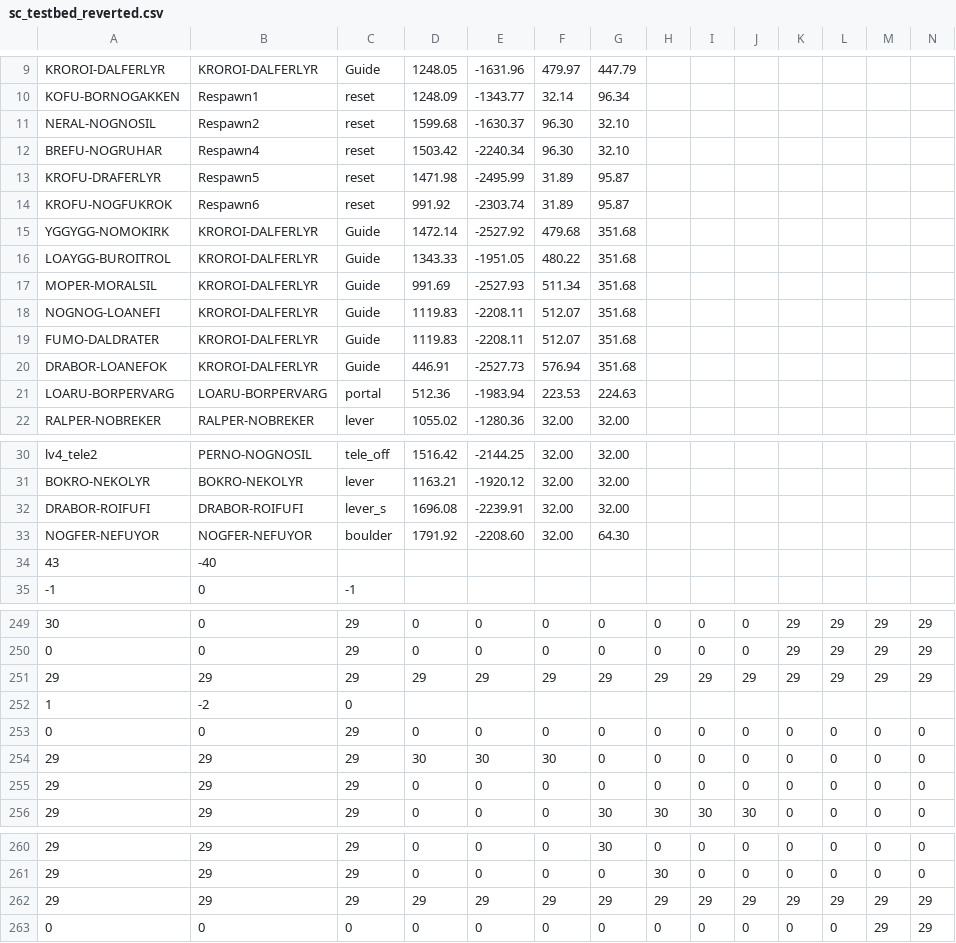
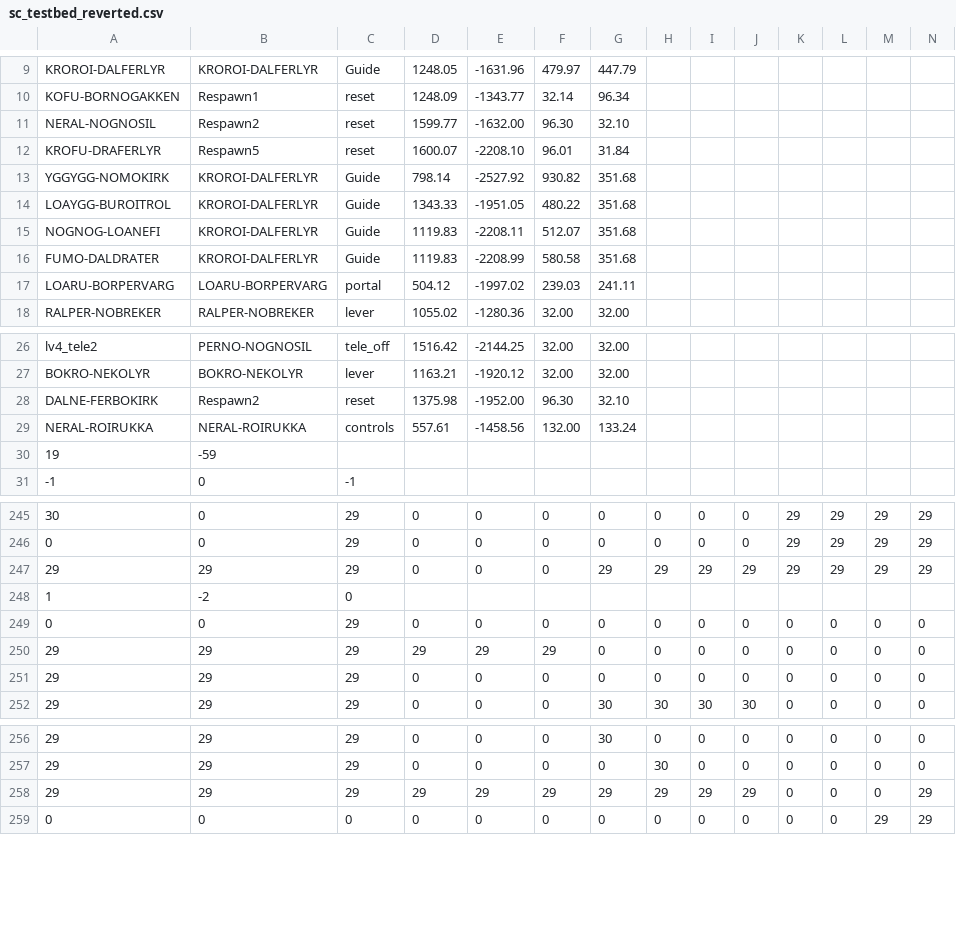
Before and after one commit to skejeton/savescum, a CSV file: data/spiel/sc_testbed_reverted.csv, drawn as a sheet; only a part is shown, gaps mark what is left out; removed rows and columns are numbered as before the commit, all else as after; rows hold the shown columns only; the diff covers the shown part only; the diff names each change by its address in the sheet, - before the commit and + after, or states it on an @@ line.

```diff
--- a/data/spiel/sc_testbed_reverted.csv
+++ b/data/spiel/sc_testbed_reverted.csv
-D11: 1599.68
+D11: 1599.77
-E11: -1630.37
+E11: -1632.00
-row 12: BREFU-NOGRUHAR | Respawn4 | reset | 1503.42 | -2240.34 | 96.30 | 32.10
-D12: 1471.98
+D12: 1600.07
-E12: -2495.99
+E12: -2208.10
-F12: 31.89
+F12: 96.01
-G12: 95.87
+G12: 31.84
-row 14: KROFU-NOGFUKROK | Respawn6 | reset | 991.92 | -2303.74 | 31.89 | 95.87
-D13: 1472.14
+D13: 798.14
-F13: 479.68
+F13: 930.82
-row 17: MOPER-MORALSIL | KROROI-DALFERLYR | Guide | 991.69 | -2527.93 | 511.34 | 351.68
-E16: -2208.11
+E16: -2208.99
-F16: 512.07
+F16: 580.58
-row 20: DRABOR-LOANEFOK | KROROI-DALFERLYR | Guide | 446.91 | -2527.73 | 576.94 | 351.68
-D17: 512.36
+D17: 504.12
-E17: -1983.94
+E17: -1997.02
-F17: 223.53
+F17: 239.03
-G17: 224.63
+G17: 241.11
-row 32: DRABOR-ROIFUFI | DRABOR-ROIFUFI | lever_s | 1696.08 | -2239.91 | 32.00 | 32.00
-row 33: NOGFER-NEFUYOR | NOGFER-NEFUYOR | boulder | 1791.92 | -2208.60 | 32.00 | 64.30
-row 34: 43 | -40
+row 28: DALNE-FERBOKIRK | Respawn2 | reset | 1375.98 | -1952.00 | 96.30 | 32.10
+row 29: NERAL-ROIRUKKA | NERAL-ROIRUKKA | controls | 557.61 | -1458.56 | 132.00 | 133.24
+row 30: 19 | -59
-D247: 29
+D247: 0
-E247: 29
+E247: 0
-F247: 29
+F247: 0
-D250: 30
+D250: 29
-E250: 30
+E250: 29
-F250: 30
+F250: 29
-K258: 29
+K258: 0
-L258: 29
+L258: 0
-M258: 29
+M258: 0
```
Also changed, not shown: 37 edited cells elsewhere in this file, 5 other files.
